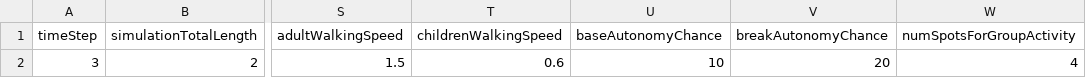
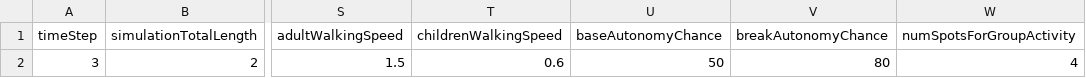
Before and after one commit to a-adel-dev/SES, a CSV file: Assets/StreamingAssets/ConfigurationData.csv, drawn as a sheet; only a part is shown, gaps mark what is left out; the diff names each change by its address in the sheet, - before the commit and + after, or states it on an @@ line.

```diff
--- a/Assets/StreamingAssets/ConfigurationData.csv
+++ b/Assets/StreamingAssets/ConfigurationData.csv
-U2 (baseAutonomyChance): 10
+U2 (baseAutonomyChance): 50
-V2 (breakAutonomyChance): 20
+V2 (breakAutonomyChance): 80
```
Also changed, not shown: 38 other files.
